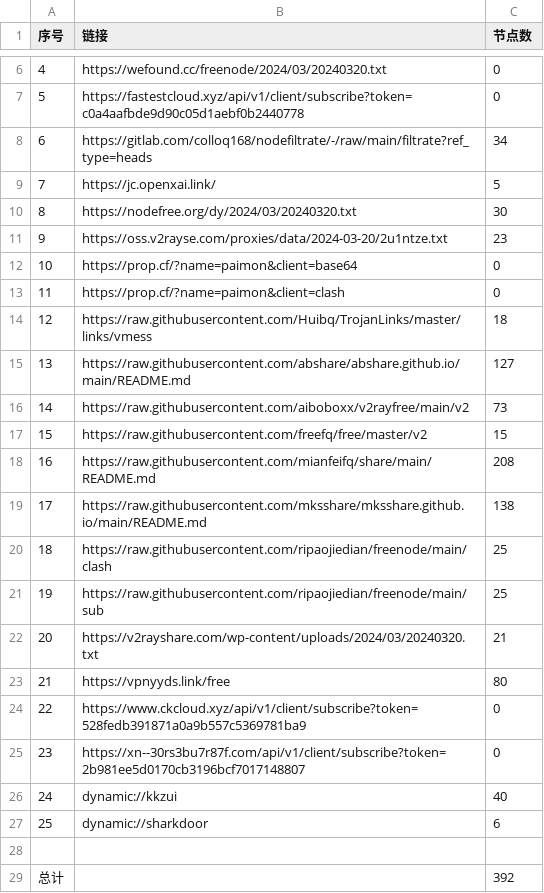
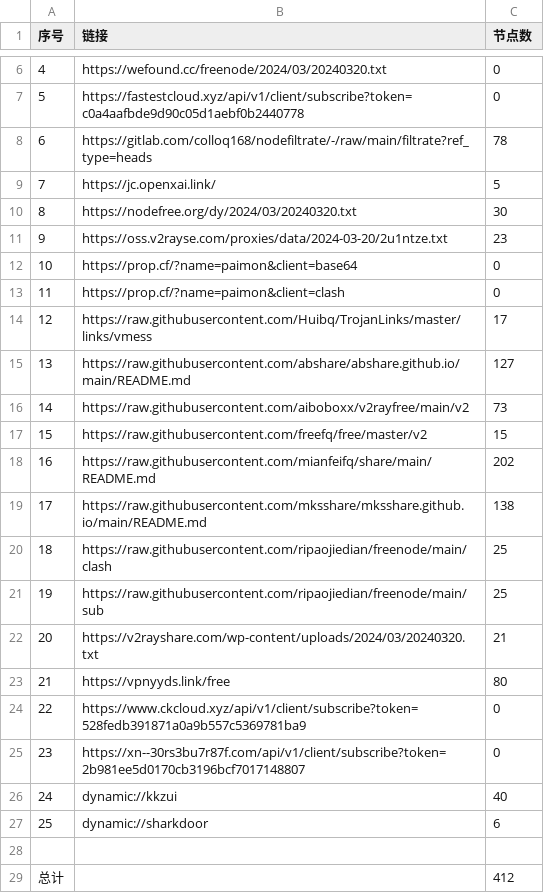
Before and after one commit to dcwhoever/fetch_point, a CSV file: list_result.csv, drawn as a sheet; only a part is shown, gaps mark what is left out.

```diff
--- a/list_result.csv
+++ b/list_result.csv
@@ -7,3 +7,3 @@
 5,https://fastestcloud.xyz/api/v1/client/subscribe?token=c0a4aafbde9d90c05d1aebf0b2440778,0
-6,https://gitlab.com/colloq168/nodefiltrate/-/raw/main/filtrate?ref_type=heads,34
+6,https://gitlab.com/colloq168/nodefiltrate/-/raw/main/filtrate?ref_type=heads,78
 7,https://jc.openxai.link/,5
@@ -13,3 +13,3 @@
 11,https://prop.cf/?name=paimon&client=clash,0
-12,https://raw.githubusercontent.com/Huibq/TrojanLinks/master/links/vmess,18
+12,https://raw.githubusercontent.com/Huibq/TrojanLinks/master/links/vmess,17
 13,https://raw.githubusercontent.com/abshare/abshare.github.io/main/README.md,127
@@ -17,3 +17,3 @@
 15,https://raw.githubusercontent.com/freefq/free/master/v2,15
-16,https://raw.githubusercontent.com/mianfeifq/share/main/README.md,208
+16,https://raw.githubusercontent.com/mianfeifq/share/main/README.md,202
 17,https://raw.githubusercontent.com/mksshare/mksshare.github.io/main/README.md,138
@@ -28,2 +28,2 @@
 
-总计,,392
+总计,,412
```
Also changed, not shown: 21 other files.
